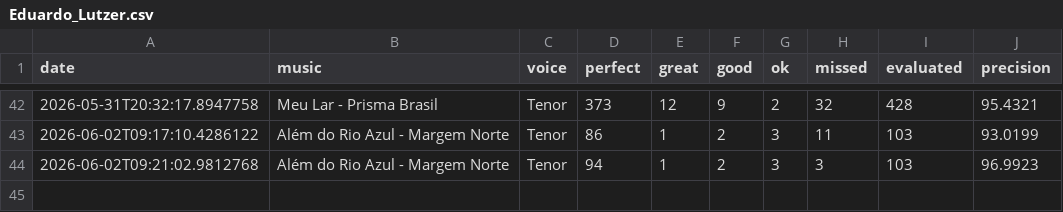
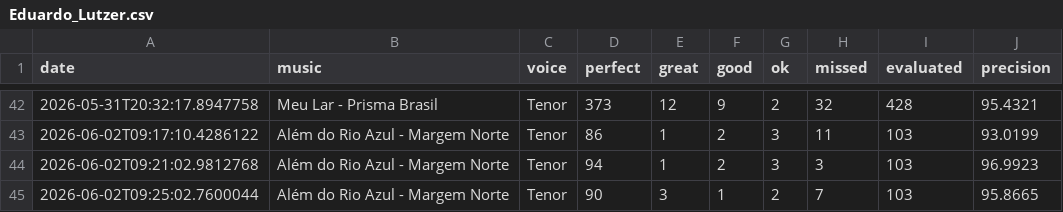
Before and after one commit to seblutzer/alianca_vocal_musics_files, a CSV file: karaoke-history/Eduardo_Lutzer.csv, drawn as a sheet; only a part is shown, gaps mark what is left out; the diff names each change by its address in the sheet, - before the commit and + after, or states it on an @@ line.

Commit message:
Sync karaoke history (merge lines): Eduardo_Lutzer.csv

```diff
--- a/karaoke-history/Eduardo_Lutzer.csv
+++ b/karaoke-history/Eduardo_Lutzer.csv
+row 45: 2026-06-02T09:25:02.7600044 | Além do Rio Azul - Margem Norte | Tenor | 90 | 3 | 1 | 2 | 7 | 103 | 95.8665
```
